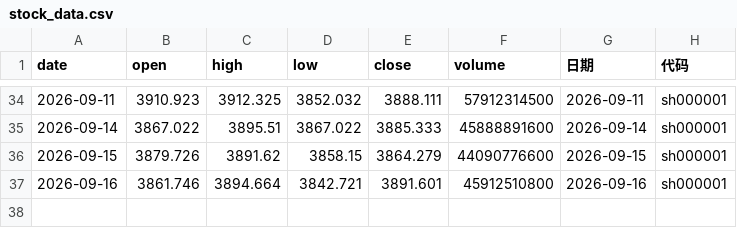
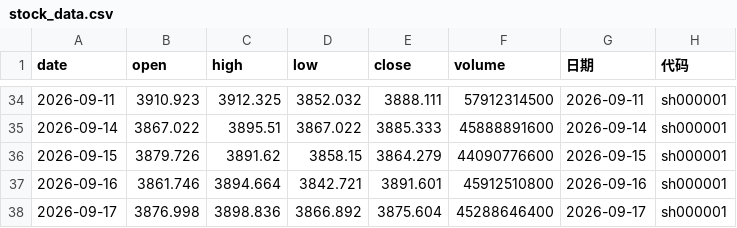
Before and after one commit to spglx520-maker/fa, a CSV file: stock_data.csv, drawn as a sheet; only a part is shown, gaps mark what is left out; the diff names each change by its address in the sheet, - before the commit and + after, or states it on an @@ line.

```diff
--- a/stock_data.csv
+++ b/stock_data.csv
+row 38: 2026-09-17 | 3876.998 | 3898.836 | 3866.892 | 3875.604 | 45288646400 | 2026-09-17 | sh000001
```
